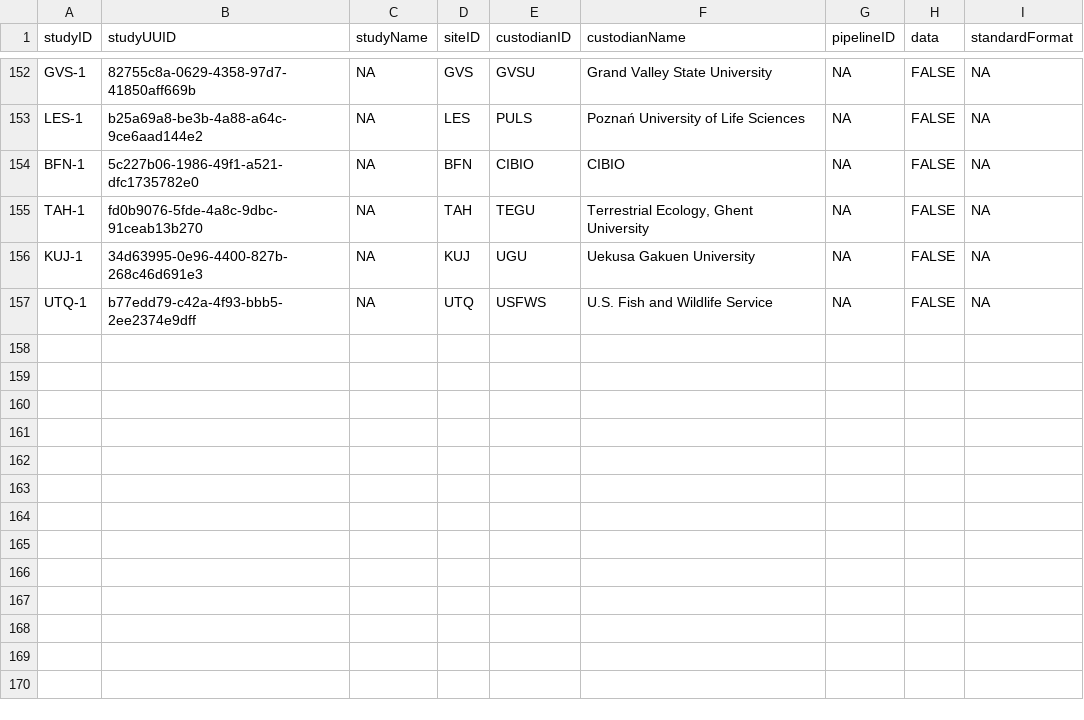
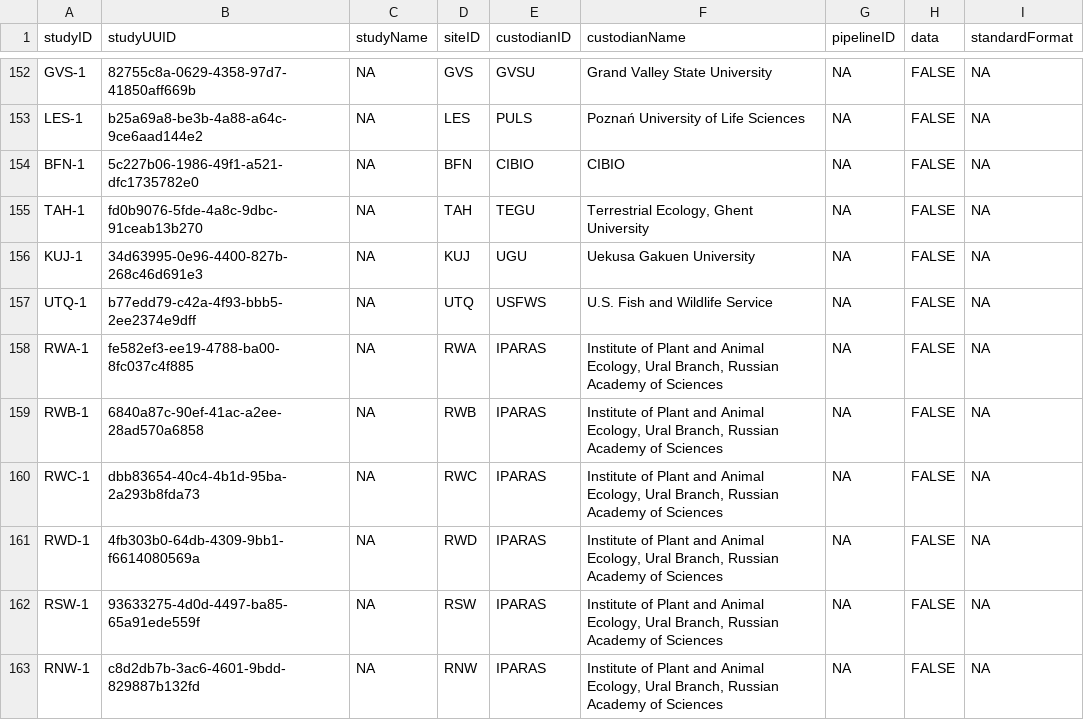
Before and after one commit to SPI-Birds/metadata, a CSV file: inst/extdata/study_codes.csv, drawn as a sheet; only a part is shown, gaps mark what is left out; the diff names each change by its address in the sheet, - before the commit and + after, or states it on an @@ line.

Commit message:
Add first set of Revda sites

```diff
--- a/inst/extdata/study_codes.csv
+++ b/inst/extdata/study_codes.csv
+row 158: RWA-1 | fe582ef3-ee19-4788-ba00-8fc037c4f885 | NA | RWA | IPARAS | Institute of Plant and Animal Ecology, Ural Branch, Russian Academy of Sciences | NA | FALSE | NA
+row 159: RWB-1 | 6840a87c-90ef-41ac-a2ee-28ad570a6858 | NA | RWB | IPARAS | Institute of Plant and Animal Ecology, Ural Branch, Russian Academy of Sciences | NA | FALSE | NA
+row 160: RWC-1 | dbb83654-40c4-4b1d-95ba-2a293b8fda73 | NA | RWC | IPARAS | Institute of Plant and Animal Ecology, Ural Branch, Russian Academy of Sciences | NA | FALSE | NA
+row 161: RWD-1 | 4fb303b0-64db-4309-9bb1-f6614080569a | NA | RWD | IPARAS | Institute of Plant and Animal Ecology, Ural Branch, Russian Academy of Sciences | NA | FALSE | NA
+row 162: RSW-1 | 93633275-4d0d-4497-ba85-65a91ede559f | NA | RSW | IPARAS | Institute of Plant and Animal Ecology, Ural Branch, Russian Academy of Sciences | NA | FALSE | NA
+row 163: RNW-1 | c8d2db7b-3ac6-4601-9bdd-829887b132fd | NA | RNW | IPARAS | Institute of Plant and Animal Ecology, Ural Branch, Russian Academy of Sciences | NA | FALSE | NA
```
Also changed, not shown: inst/extdata/archive/site_codes.csv, inst/extdata/archive/study_codes.csv, 2 other files.
